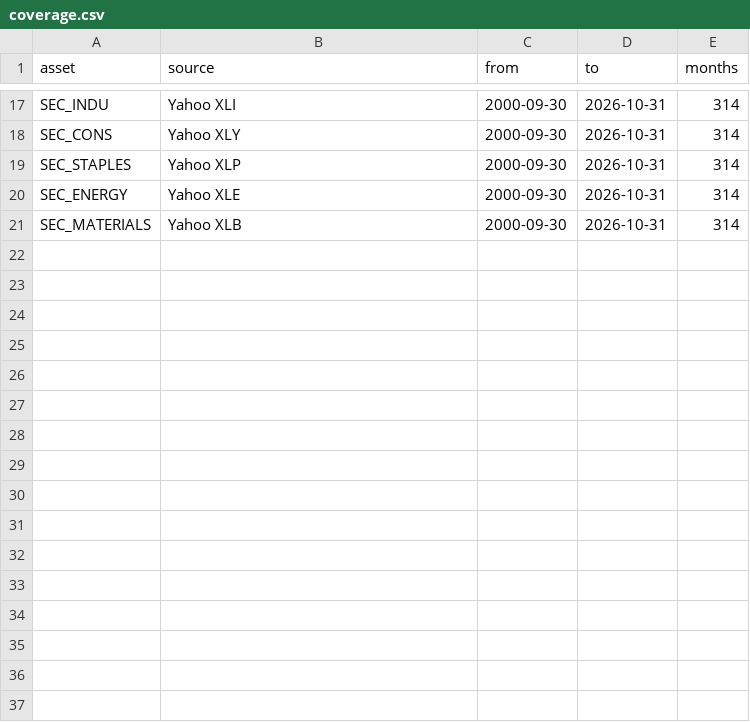
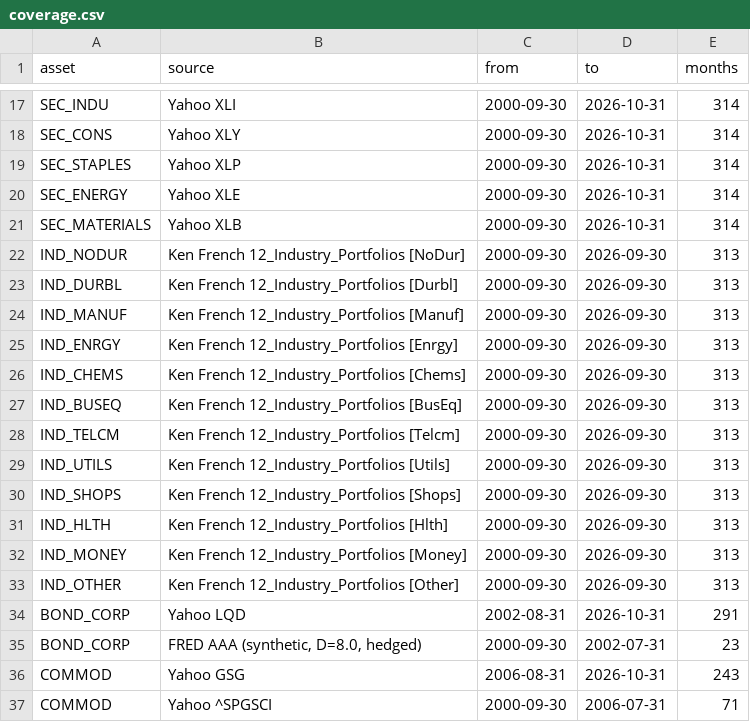
Before and after one commit to marcodamico03/QARM2, a CSV file: data/coverage.csv, drawn as a sheet; only a part is shown, gaps mark what is left out; the diff names each change by its address in the sheet, - before the commit and + after, or states it on an @@ line.

```diff
--- a/data/coverage.csv
+++ b/data/coverage.csv
+row 22: IND_NODUR | Ken French 12_Industry_Portfolios [NoDur] | 2000-09-30 | 2026-09-30 | 313
+row 23: IND_DURBL | Ken French 12_Industry_Portfolios [Durbl] | 2000-09-30 | 2026-09-30 | 313
+row 24: IND_MANUF | Ken French 12_Industry_Portfolios [Manuf] | 2000-09-30 | 2026-09-30 | 313
+row 25: IND_ENRGY | Ken French 12_Industry_Portfolios [Enrgy] | 2000-09-30 | 2026-09-30 | 313
+row 26: IND_CHEMS | Ken French 12_Industry_Portfolios [Chems] | 2000-09-30 | 2026-09-30 | 313
+row 27: IND_BUSEQ | Ken French 12_Industry_Portfolios [BusEq] | 2000-09-30 | 2026-09-30 | 313
+row 28: IND_TELCM | Ken French 12_Industry_Portfolios [Telcm] | 2000-09-30 | 2026-09-30 | 313
+row 29: IND_UTILS | Ken French 12_Industry_Portfolios [Utils] | 2000-09-30 | 2026-09-30 | 313
+row 30: IND_SHOPS | Ken French 12_Industry_Portfolios [Shops] | 2000-09-30 | 2026-09-30 | 313
+row 31: IND_HLTH | Ken French 12_Industry_Portfolios [Hlth] | 2000-09-30 | 2026-09-30 | 313
+row 32: IND_MONEY | Ken French 12_Industry_Portfolios [Money] | 2000-09-30 | 2026-09-30 | 313
+row 33: IND_OTHER | Ken French 12_Industry_Portfolios [Other] | 2000-09-30 | 2026-09-30 | 313
+row 34: BOND_CORP | Yahoo LQD | 2002-08-31 | 2026-10-31 | 291
+row 35: BOND_CORP | FRED AAA (synthetic, D=8.0, hedged) | 2000-09-30 | 2002-07-31 | 23
+row 36: COMMOD | Yahoo GSG | 2006-08-31 | 2026-10-31 | 243
+row 37: COMMOD | Yahoo ^SPGSCI | 2000-09-30 | 2006-07-31 | 71
```
Also changed, not shown: data/raw/yahoo_UBSG.SW.csv, data/raw/yahoo_URTH.csv, 37 other files.
